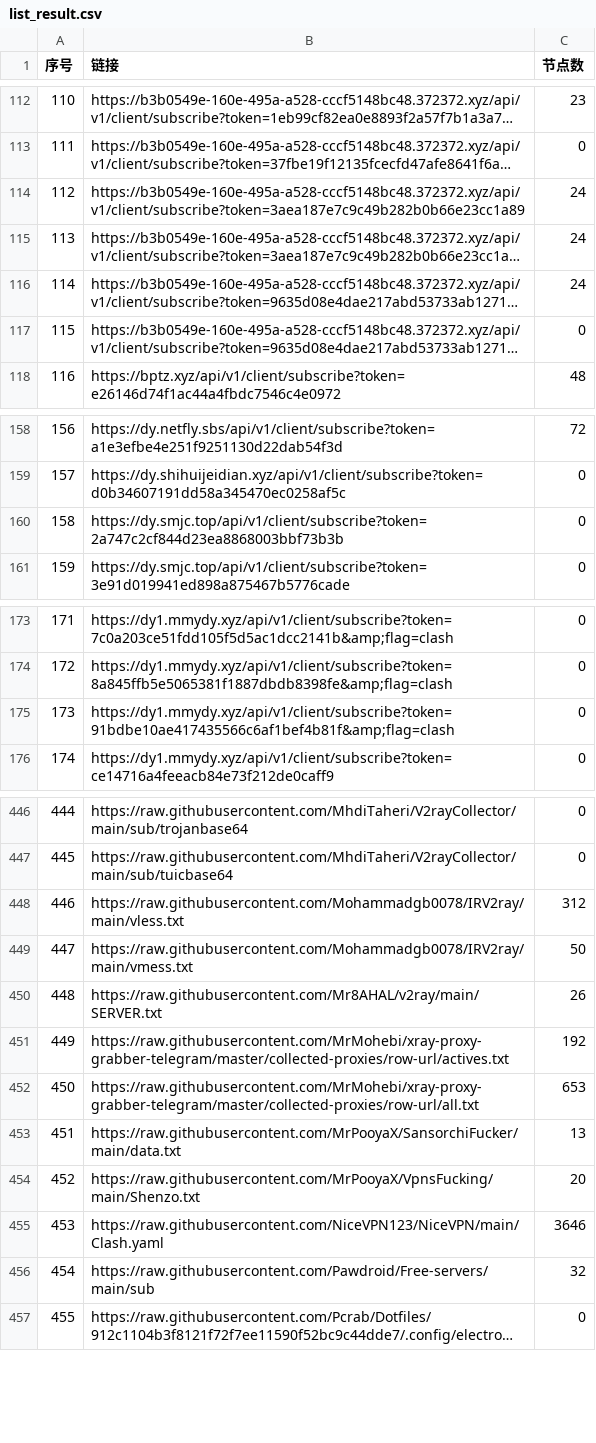
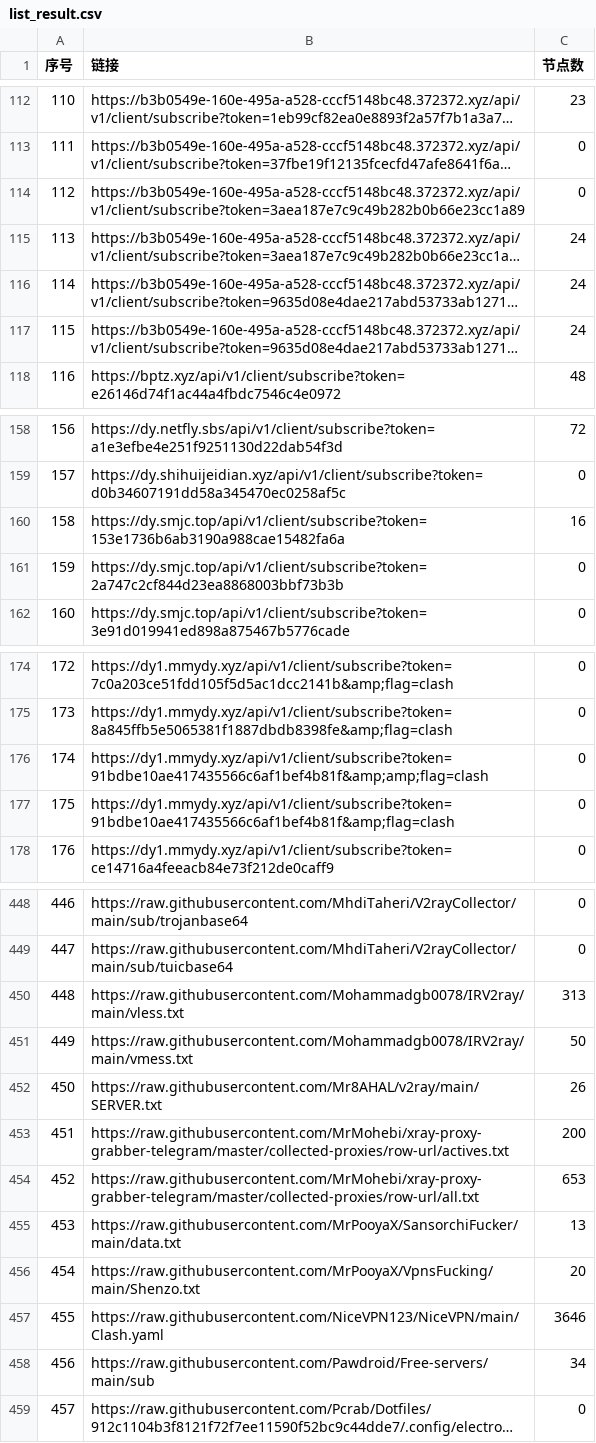
Before and after one commit to PENZA84/AutoMergePublicNodes, a CSV file: list_result.csv, drawn as a sheet; only a part is shown, gaps mark what is left out; long unchanged cells end in …; addresses are those after the commit; the diff covers the shown part only; the diff names each change by its address in the sheet, - before the commit and + after, or states it on an @@ line.

```diff
--- a/list_result.csv
+++ b/list_result.csv
-C114 (节点数): 24
+C114 (节点数): 0
-C117 (节点数): 0
+C117 (节点数): 24
+row 160: 158 | https://dy.smjc.top/api/v1/client/subscribe?token=153e1736b6ab3190a988cae15482fa6a | 16
@@ column A (序号) renumbered between rows 161 and 856 @@
+row 176: 174 | https://dy1.mmydy.xyz/api/v1/client/subscribe?token=91bdbe10ae417435566c6af1bef4b81f&amp;amp;flag=clash | 0
-C450 (节点数): 312
+C450 (节点数): 313
-C453 (节点数): 192
+C453 (节点数): 200
-C458 (节点数): 32
+C458 (节点数): 34
```
Also changed, not shown: 36 edited cells elsewhere in this file, 14 other files.
